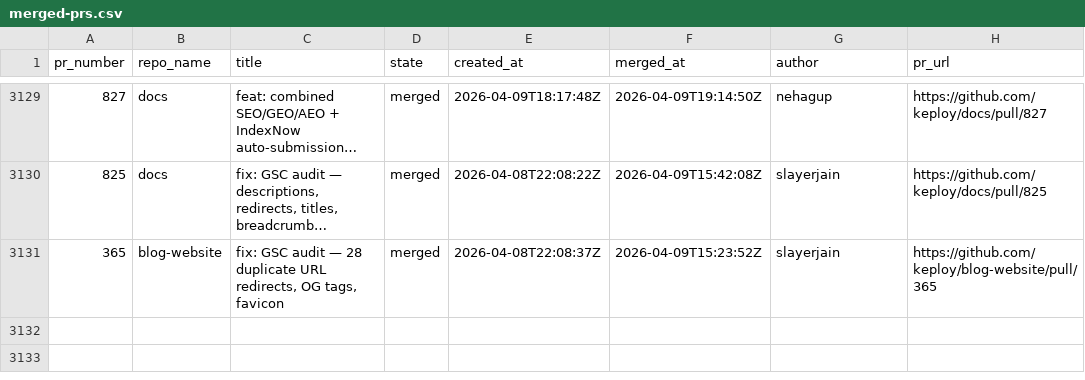
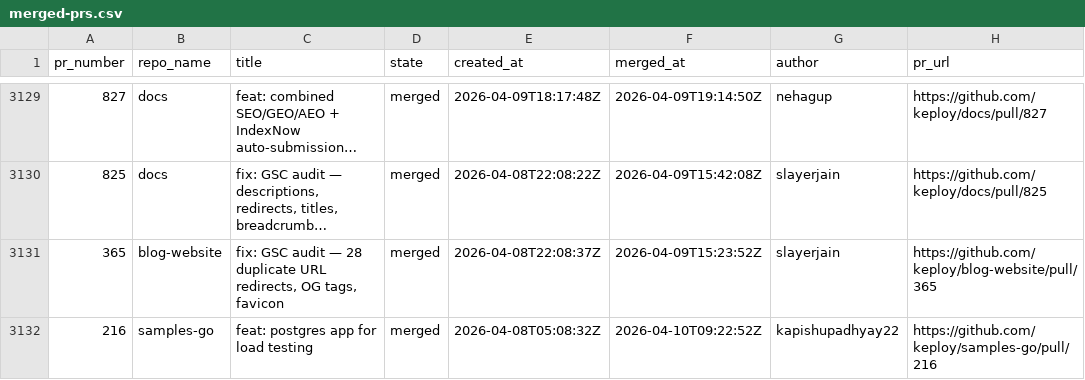
Before and after one commit to kirti763/keploy-flask-demo, a CSV file: data/merged-prs.csv, drawn as a sheet; only a part is shown, gaps mark what is left out; long unchanged cells end in ….

```diff
--- a/data/merged-prs.csv
+++ b/data/merged-prs.csv
@@ -3131 +3131,2 @@ pr_number,repo_name,title,state,created_at,merged_at,author,pr_url
 365,blog-website,"fix: GSC audit — 28 duplicate URL redirects, OG tags, favicon",merged,2026-04-08T22:08:37Z,2026-04-09T15:23:52Z,slayerjain,https://github.com/keploy/blog-website/pull/365
+216,samples-go,feat: postgres app for load testing,merged,2026-04-08T05:08:32Z,2026-04-10T09:22:52Z,kapishupadhyay22,https://github.com/keploy/samples-go/pull/216
```
Also changed, not shown: data/open-prs.csv.
